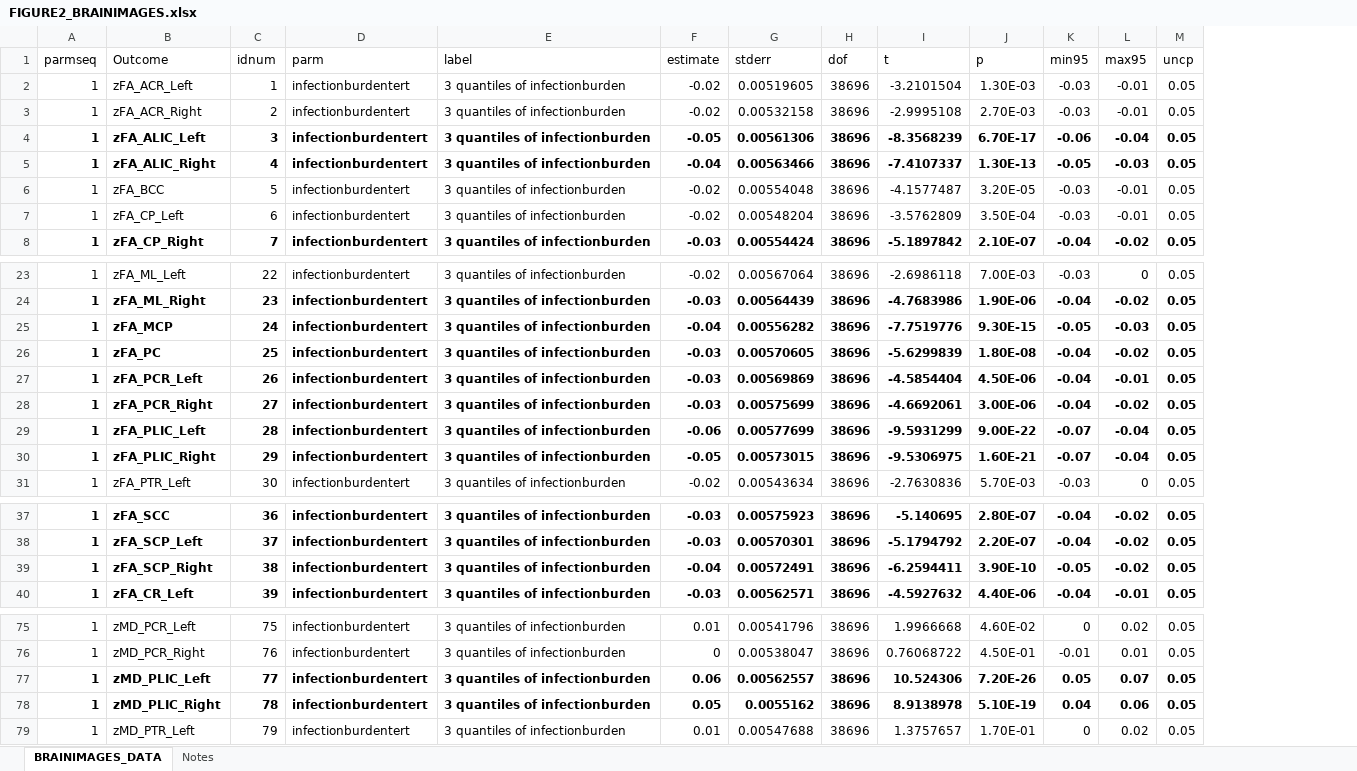
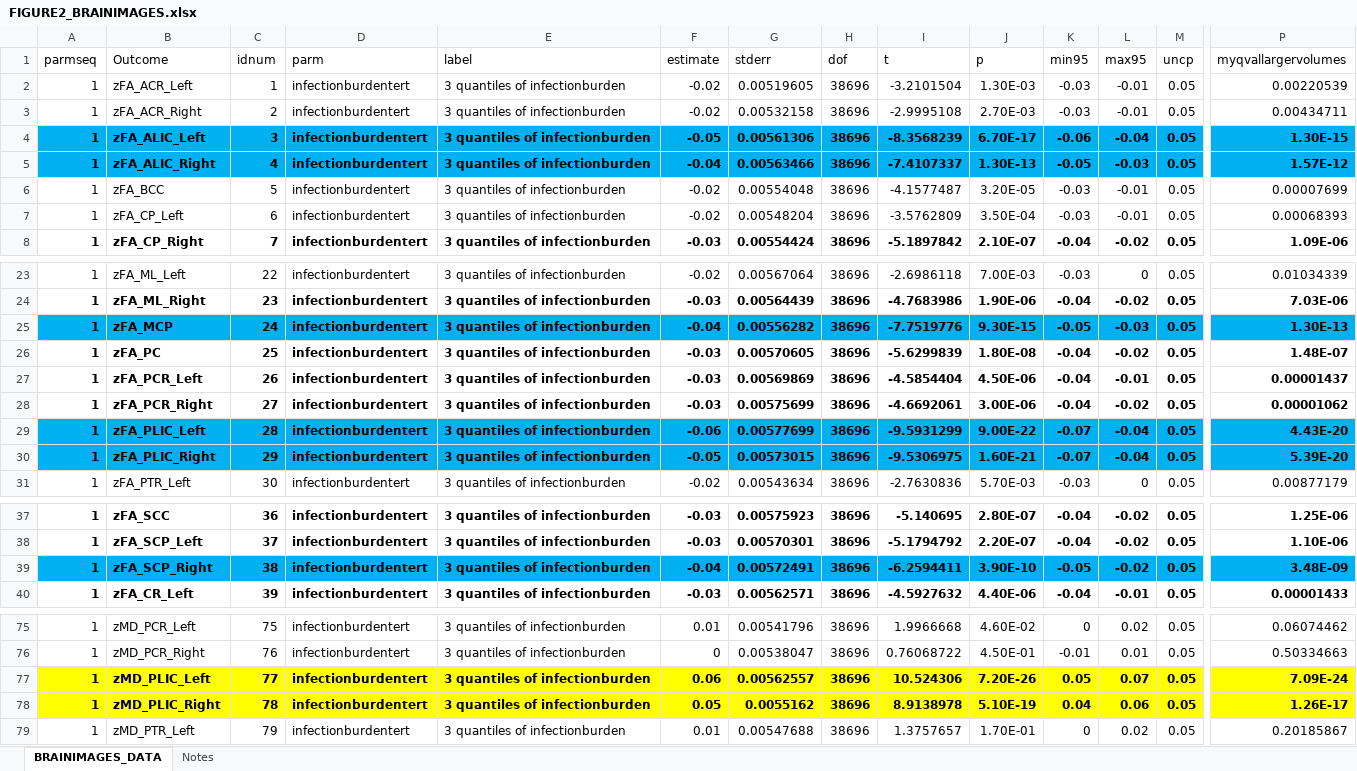
Before and after one commit to baydounm/UKB4-supplementary-data, an Excel workbook: SUPPLEMENTARY_DATASHEET2/FIGURE2_BRAINIMAGES.xlsx, sheet BRAINIMAGES_DATA, drawn as a sheet; only a part is shown, gaps mark what is left out; values as stored, in another font and other column widths than the file's, no borders; the diff covers the shown part only; the diff names each change by its address in the sheet, - before the commit and + after, or states it on an @@ line.

Commit message:
Add files via upload

```diff
--- a/SUPPLEMENTARY_DATASHEET2/FIGURE2_BRAINIMAGES.xlsx (sheet BRAINIMAGES_DATA)
+++ b/SUPPLEMENTARY_DATASHEET2/FIGURE2_BRAINIMAGES.xlsx (sheet BRAINIMAGES_DATA)
+column P (myqvallargervolumes), rows 2-8: 0.00220539 | 0.00434711 | 1.30E-15 | 1.57E-12 | 0.00007699 | 0.00068393 | 1.09E-06; rows 23-31: 0.01034339 | 7.03E-06 | 1.30E-13 | 1.48E-07 | 0.00001437 | 0.00001062 | 4.43E-20 | 5.39E-20 | 0.00877179; rows 37-40: 1.25E-06 | 1.10E-06 | 3.48E-09 | 0.00001433; rows 75-79: 0.06074462 | 0.50334663 | 7.09E-24 | 1.26E-17 | 0.20185867
-A4:M5 fill: none
+A4:M5 fill: #00B0F0
-A25:M25 fill: none
+A25:M25 fill: #00B0F0
-A29:M30 fill: none
+A29:M30 fill: #00B0F0
-A39:M39 fill: none
+A39:M39 fill: #00B0F0
-A77:M78 fill: none
+A77:M78 fill: #FFFF00
```
Also changed, not shown: cell formats elsewhere in this sheet, sheet Notes.
